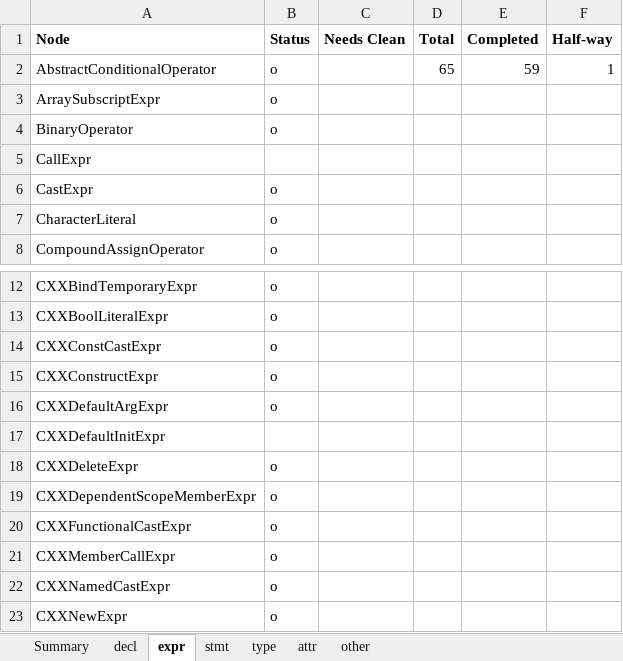
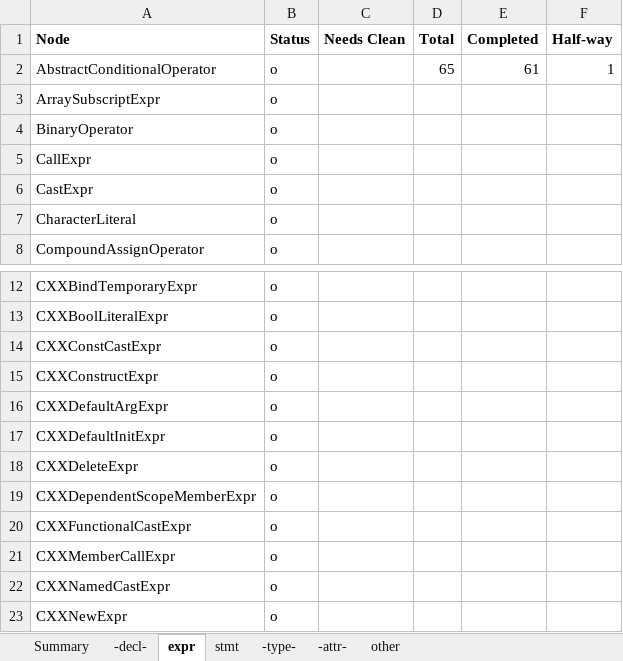
Before and after one commit to specs-feup/clava, an Excel workbook: Clava Parser Restructuring.xlsx, sheet expr, drawn as a sheet; only a part is shown, gaps mark what is left out; values as stored, in another font and other column widths than the file's, no borders; conditional formats not drawn; the diff names each change by its address in the sheet, - before the commit and + after, or states it on an @@ line.

Commit message:
Converts node LinkageSpecDecl

```diff
--- a/Clava Parser Restructuring.xlsx (sheet expr)
+++ b/Clava Parser Restructuring.xlsx (sheet expr)
-sheet tab: decl
+sheet tab: -decl-
-sheet tab: type
+sheet tab: -type-
-sheet tab: attr
+sheet tab: -attr-
-E2 (Completed): 59
+E2 (Completed): 61
-B5 (Status): (empty)
+B5 (Status): o
-B17 (Status): (empty)
+B17 (Status): o
```
Also changed, not shown: sheet other, sheet Summary, sheet -decl-, formulas that keep their value, 20 other files.
